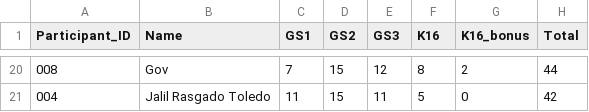
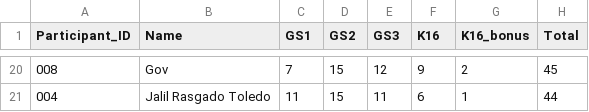
Before and after one commit to alffajardo/worldcup_2026, a CSV file: Overall_scores.csv, drawn as a sheet; only a part is shown, gaps mark what is left out; the diff covers the shown part only.

```diff
--- a/Overall_scores.csv
+++ b/Overall_scores.csv
@@ -20,2 +20,2 @@ Participant_ID,Name,GS1,GS2,GS3,K16,K16_bonus,Total
-008,Gov,7,15,12,8,2,44
-004,Jalil Rasgado Toledo,11,15,11,5,0,42
+008,Gov,7,15,12,9,2,45
+004,Jalil Rasgado Toledo,11,15,11,6,1,44
```
Also changed, not shown: 4 added rows, 4 removed rows and 31 edited cells elsewhere in this file, 2 other files.
